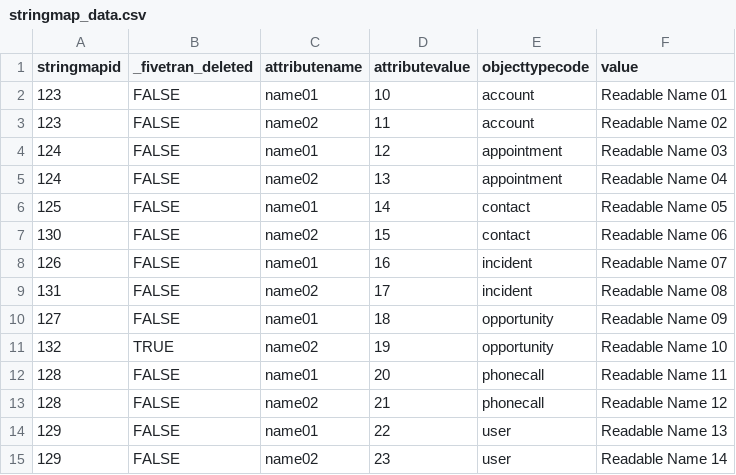
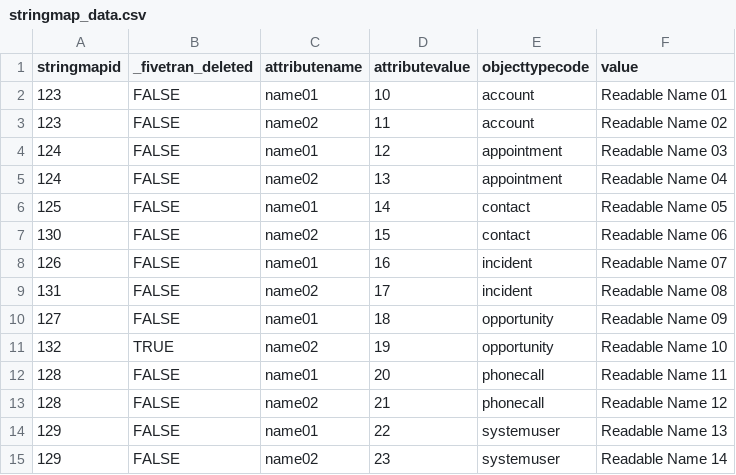
Before and after one commit to fivetran/dbt_dynamics_365_crm, a CSV file: integration_tests/seeds/stringmap_data.csv, drawn as a sheet.

```diff
--- a/integration_tests/seeds/stringmap_data.csv
+++ b/integration_tests/seeds/stringmap_data.csv
@@ -13,3 +13,3 @@ stringmapid,_fivetran_deleted,attributename,attributevalue,objecttypecode,value
 128,FALSE,name02,21,phonecall,Readable Name 12
-129,FALSE,name01,22,user,Readable Name 13
-129,FALSE,name02,23,user,Readable Name 14
+129,FALSE,name01,22,systemuser,Readable Name 13
+129,FALSE,name02,23,systemuser,Readable Name 14
```
Also changed, not shown: 12 other files.
